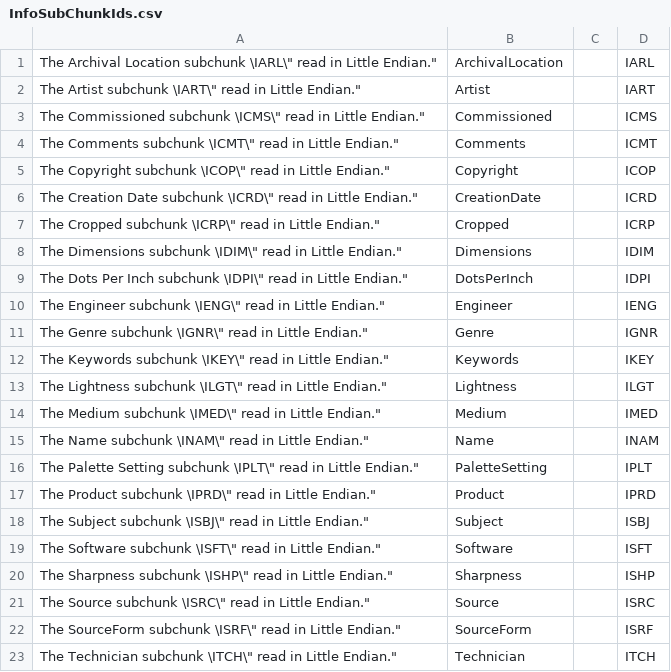
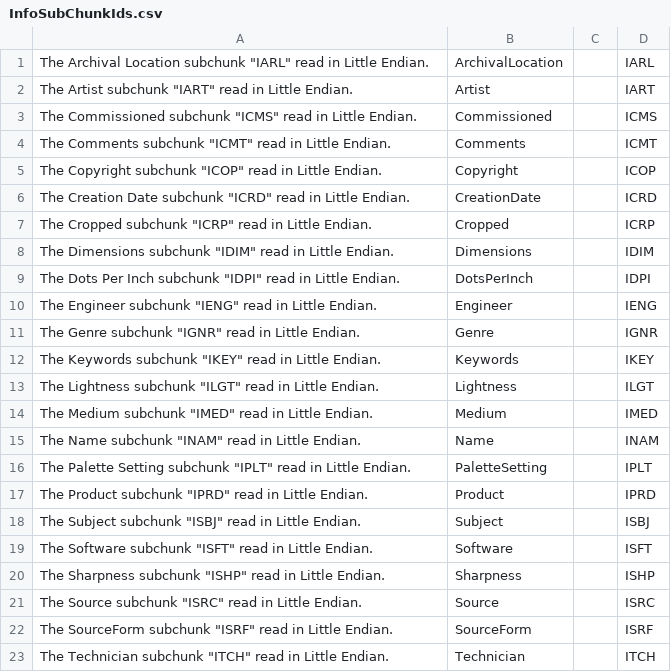
Before and after one commit to MineCake147E/Shamisen, a CSV file: Shamisen/CodeGeneration/InfoSubChunkIds.csv, drawn as a sheet.

```diff
--- a/Shamisen/CodeGeneration/InfoSubChunkIds.csv
+++ b/Shamisen/CodeGeneration/InfoSubChunkIds.csv
@@ -1,23 +1,23 @@
-"The Archival Location subchunk \"IARL\" read in Little Endian.", "ArchivalLocation", "", "IARL"
-"The Artist subchunk \"IART\" read in Little Endian.", "Artist", "", "IART"
-"The Commissioned subchunk \"ICMS\" read in Little Endian.", "Commissioned", "", "ICMS"
-"The Comments subchunk \"ICMT\" read in Little Endian.", "Comments", "", "ICMT"
-"The Copyright subchunk \"ICOP\" read in Little Endian.", "Copyright", "", "ICOP"
-"The Creation Date subchunk \"ICRD\" read in Little Endian.", "CreationDate", "", "ICRD"
-"The Cropped subchunk \"ICRP\" read in Little Endian.", "Cropped", "", "ICRP"
-"The Dimensions subchunk \"IDIM\" read in Little Endian.", "Dimensions", "", "IDIM"
-"The Dots Per Inch subchunk \"IDPI\" read in Little Endian.", "DotsPerInch", "", "IDPI"
-"The Engineer subchunk \"IENG\" read in Little Endian.", "Engineer", "", "IENG"
-"The Genre subchunk \"IGNR\" read in Little Endian.", "Genre", "", "IGNR"
-"The Keywords subchunk \"IKEY\" read in Little Endian.", "Keywords", "", "IKEY"
-"The Lightness subchunk \"ILGT\" read in Little Endian.", "Lightness", "", "ILGT"
-"The Medium subchunk \"IMED\" read in Little Endian.", "Medium", "", "IMED"
-"The Name subchunk \"INAM\" read in Little Endian.", "Name", "", "INAM"
-"The Palette Setting subchunk \"IPLT\" read in Little Endian.", "PaletteSetting", "", "IPLT"
-"The Product subchunk \"IPRD\" read in Little Endian.", "Product", "", "IPRD"
-"The Subject subchunk \"ISBJ\" read in Little Endian.", "Subject", "", "ISBJ"
-"The Software subchunk \"ISFT\" read in Little Endian.", "Software", "", "ISFT"
-"The Sharpness subchunk \"ISHP\" read in Little Endian.", "Sharpness", "", "ISHP"
-"The Source subchunk \"ISRC\" read in Little Endian.", "Source", "", "ISRC"
-"The SourceForm subchunk \"ISRF\" read in Little Endian.", "SourceForm", "", "ISRF"
-"The Technician subchunk \"ITCH\" read in Little Endian.", "Technician", "", "ITCH"
+"The Archival Location subchunk ""IARL"" read in Little Endian.", "ArchivalLocation", "", "IARL"
+"The Artist subchunk ""IART"" read in Little Endian.", "Artist", "", "IART"
+"The Commissioned subchunk ""ICMS"" read in Little Endian.", "Commissioned", "", "ICMS"
+"The Comments subchunk ""ICMT"" read in Little Endian.", "Comments", "", "ICMT"
+"The Copyright subchunk ""ICOP"" read in Little Endian.", "Copyright", "", "ICOP"
+"The Creation Date subchunk ""ICRD"" read in Little Endian.", "CreationDate", "", "ICRD"
+"The Cropped subchunk ""ICRP"" read in Little Endian.", "Cropped", "", "ICRP"
+"The Dimensions subchunk ""IDIM"" read in Little Endian.", "Dimensions", "", "IDIM"
+"The Dots Per Inch subchunk ""IDPI"" read in Little Endian.", "DotsPerInch", "", "IDPI"
+"The Engineer subchunk ""IENG"" read in Little Endian.", "Engineer", "", "IENG"
+"The Genre subchunk ""IGNR"" read in Little Endian.", "Genre", "", "IGNR"
+"The Keywords subchunk ""IKEY"" read in Little Endian.", "Keywords", "", "IKEY"
+"The Lightness subchunk ""ILGT"" read in Little Endian.", "Lightness", "", "ILGT"
+"The Medium subchunk ""IMED"" read in Little Endian.", "Medium", "", "IMED"
+"The Name subchunk ""INAM"" read in Little Endian.", "Name", "", "INAM"
+"The Palette Setting subchunk ""IPLT"" read in Little Endian.", "PaletteSetting", "", "IPLT"
+"The Product subchunk ""IPRD"" read in Little Endian.", "Product", "", "IPRD"
+"The Subject subchunk ""ISBJ"" read in Little Endian.", "Subject", "", "ISBJ"
+"The Software subchunk ""ISFT"" read in Little Endian.", "Software", "", "ISFT"
+"The Sharpness subchunk ""ISHP"" read in Little Endian.", "Sharpness", "", "ISHP"
+"The Source subchunk ""ISRC"" read in Little Endian.", "Source", "", "ISRC"
+"The SourceForm subchunk ""ISRF"" read in Little Endian.", "SourceForm", "", "ISRF"
+"The Technician subchunk ""ITCH"" read in Little Endian.", "Technician", "", "ITCH"
```
Also changed, not shown: 18 other files.
